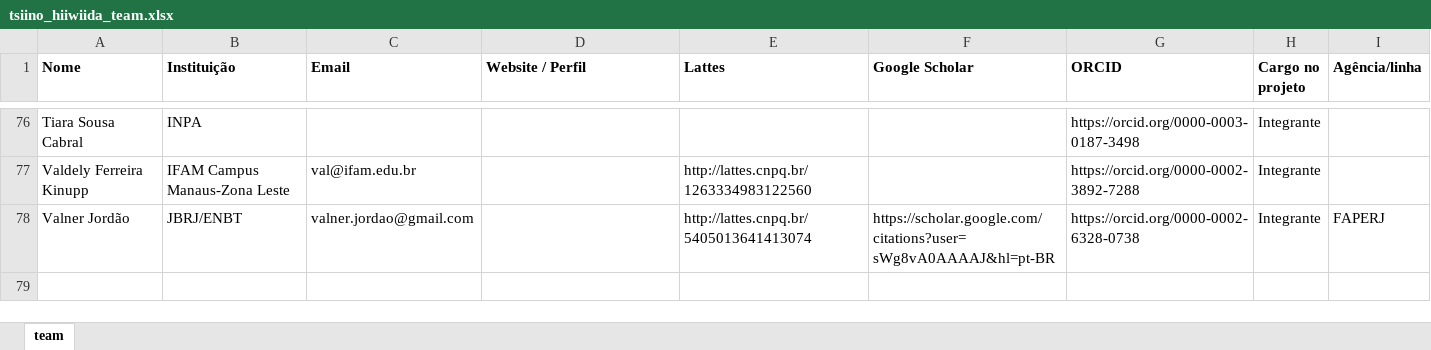
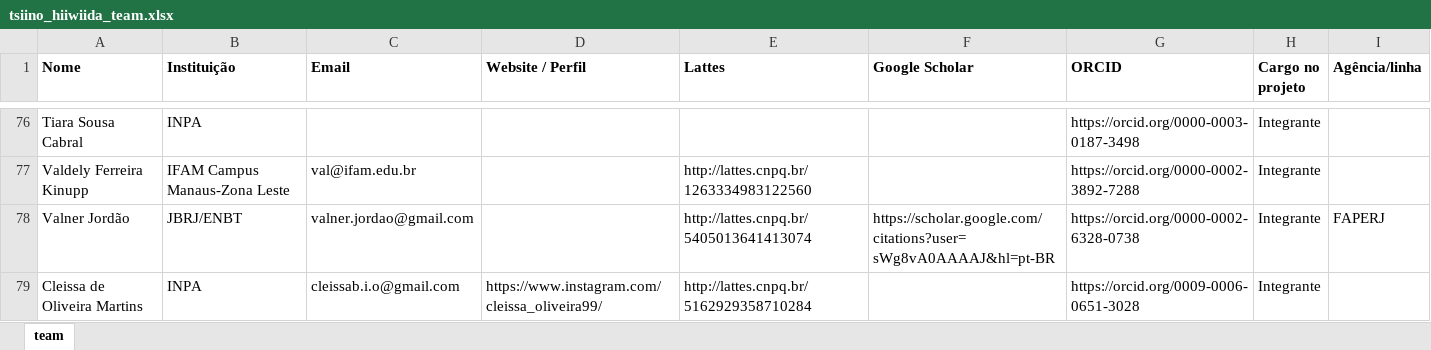
Before and after one commit to giuliaottino/cabeca_cachorro, an Excel workbook: _input_data/tsiino_hiiwiida_team.xlsx, sheet team, drawn as a sheet; only a part is shown, gaps mark what is left out; values as stored, in another font and other column widths than the file's, no borders; charts and pictures not drawn; the diff names each change by its address in the sheet, - before the commit and + after, or states it on an @@ line.

```diff
--- a/_input_data/tsiino_hiiwiida_team.xlsx (sheet team)
+++ b/_input_data/tsiino_hiiwiida_team.xlsx (sheet team)
+row 79: Cleissa de Oliveira Martins | INPA | cleissab.i.o@gmail.com | https://www.instagram.com/cleissa_oliveira99/ | http://lattes.cnpq.br/5162929358710284 |  | https://orcid.org/0009-0006-0651-3028 | Integrante
```
Also changed, not shown: docs/_input_data/tsiino_hiiwiida_team.xlsx, 20 other files.
